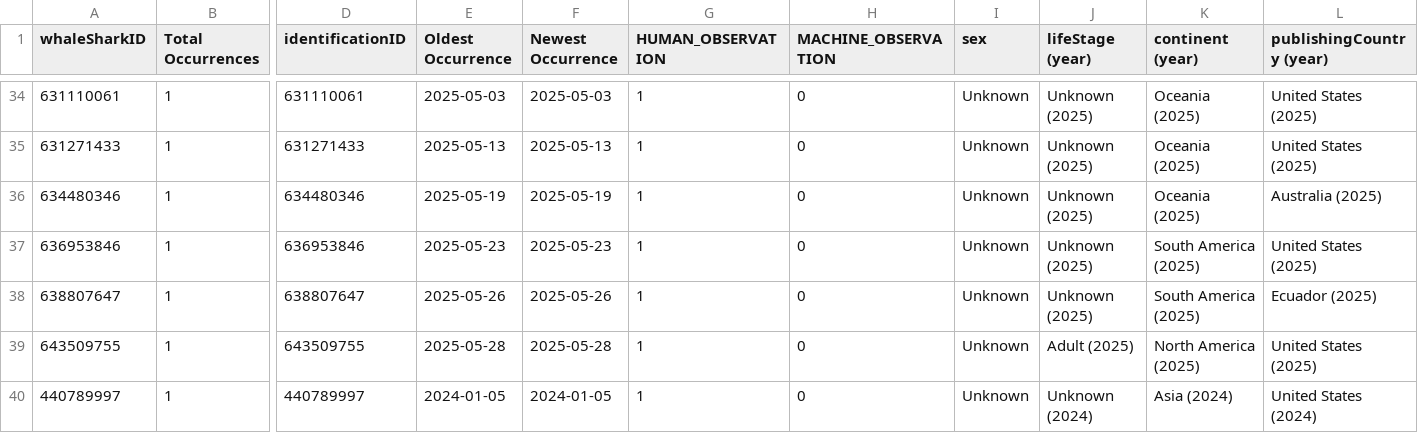
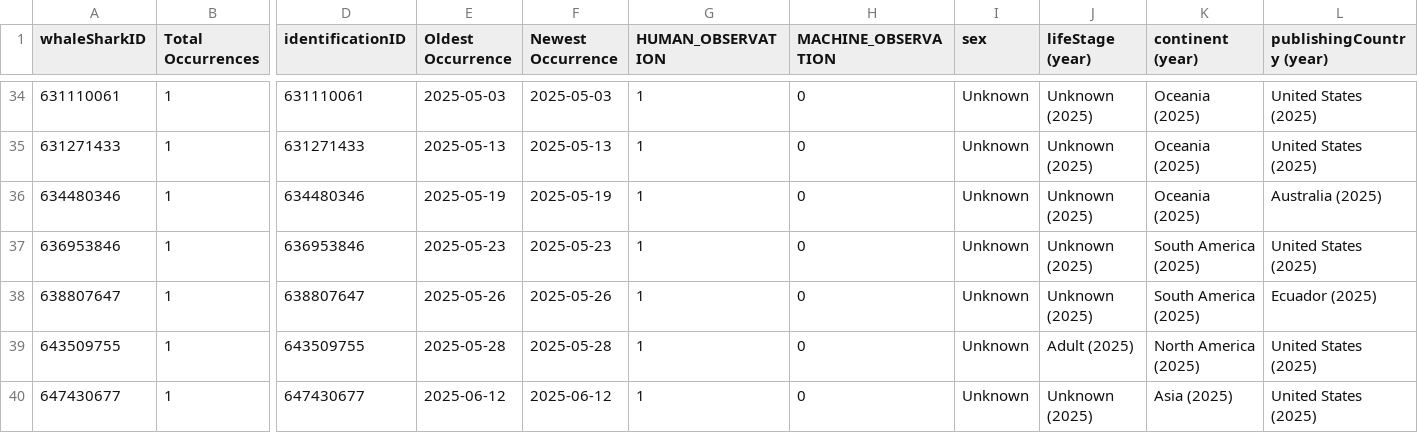
Before and after one commit to aadriien/whale-shark-site, a CSV file: outputs/gbif_media_sharks.csv, drawn as a sheet; only a part is shown, gaps mark what is left out; the shorter side is filled out with more unchanged rows; rows hold the shown columns only; the diff covers the shown part only; the diff names each change by its address in the sheet, - before the commit and + after, or states it on an @@ line.

```diff
--- a/outputs/gbif_media_sharks.csv
+++ b/outputs/gbif_media_sharks.csv
+row 40: 647430677 | 1 | 647430677 | 2025-06-12 | 2025-06-12 | 1 | 0 | Unknown | Unknown (2025) | Asia (2025) | United States (2025)
```
Also changed, not shown: 4 added rows and 1 edited cell elsewhere in this file, outputs/gbif_calendar_stats.csv, outputs/gbif_continent_stats.csv, 3 other files.
